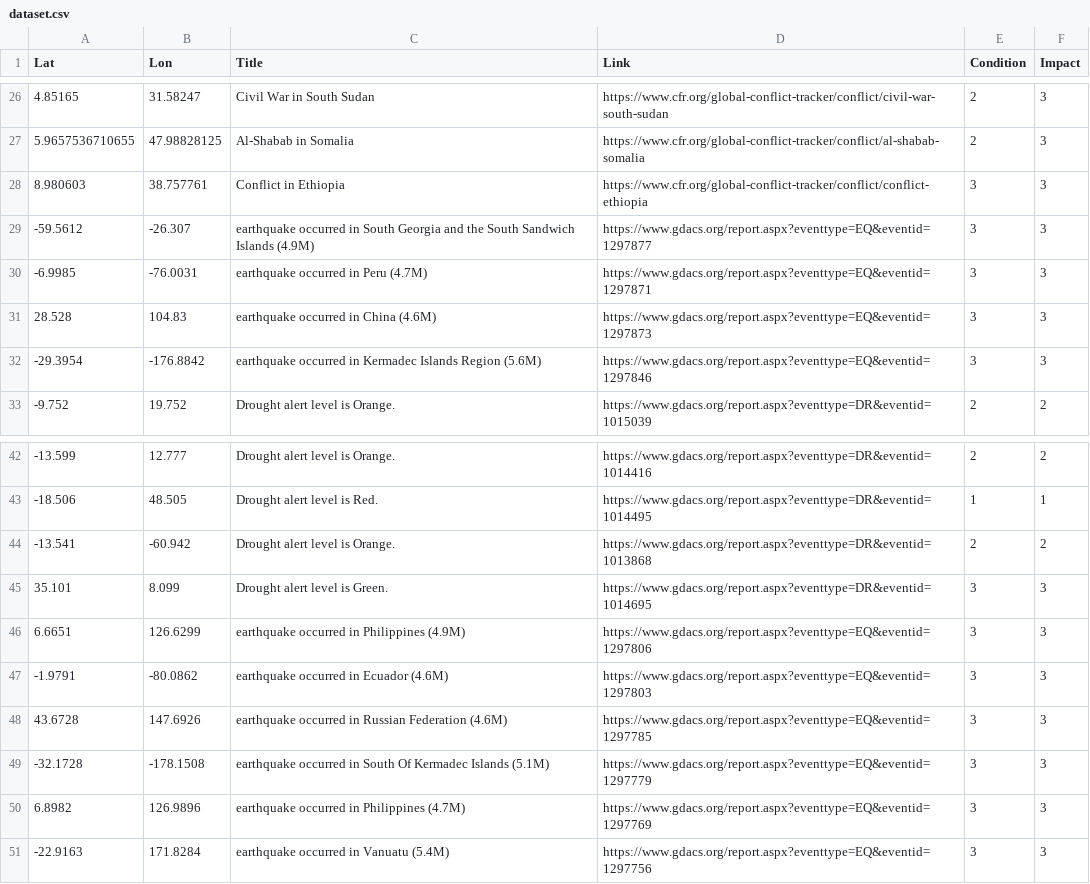
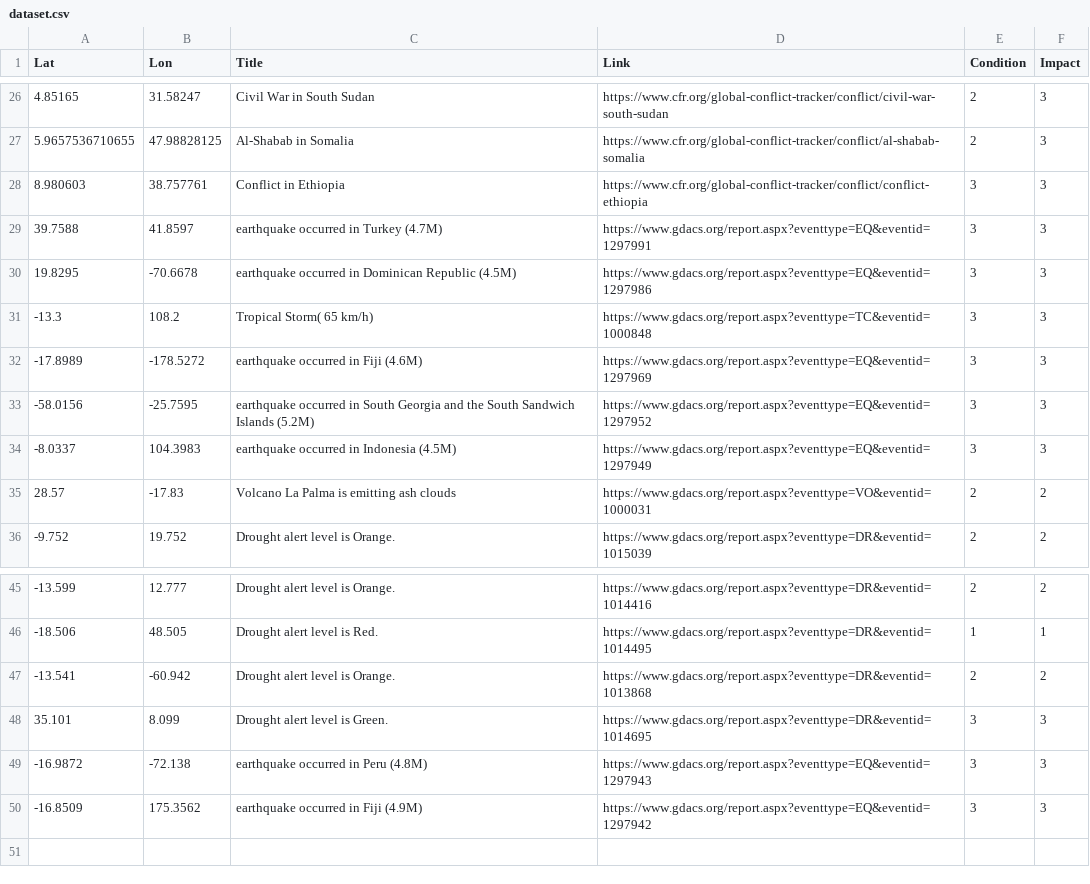
Before and after one commit to antonio-hickey/gDash, a CSV file: app/data/events/dataset.csv, drawn as a sheet; only a part is shown, gaps mark what is left out.

Commit message:
Automated Data Update

```diff
--- a/app/data/events/dataset.csv
+++ b/app/data/events/dataset.csv
@@ -28,6 +28,9 @@ Lat,Lon,Title,Link,Condition,Impact
 8.980603,38.757761,Conflict in Ethiopia,https://www.cfr.org/global-conflict-tracker/conflict/conflict-ethiopia,3,3
--59.5612,-26.307,earthquake occurred in South Georgia and the South Sandwich Islands (4.9M),https://www.gdacs.org/report.aspx?eventtype=EQ&eventid=1297877,3,3
--6.9985,-76.0031,earthquake occurred in Peru (4.7M),https://www.gdacs.org/report.aspx?eventtype=EQ&eventid=1297871,3,3
-28.528,104.83,earthquake occurred in China (4.6M),https://www.gdacs.org/report.aspx?eventtype=EQ&eventid=1297873,3,3
--29.3954,-176.8842,earthquake occurred in Kermadec Islands Region (5.6M),https://www.gdacs.org/report.aspx?eventtype=EQ&eventid=1297846,3,3
+39.7588,41.8597,earthquake occurred in Turkey (4.7M),https://www.gdacs.org/report.aspx?eventtype=EQ&eventid=1297991,3,3
+19.8295,-70.6678,earthquake occurred in Dominican Republic (4.5M),https://www.gdacs.org/report.aspx?eventtype=EQ&eventid=1297986,3,3
+-13.3,108.2,Tropical Storm( 65 km/h),https://www.gdacs.org/report.aspx?eventtype=TC&eventid=1000848,3,3
+-17.8989,-178.5272,earthquake occurred in Fiji (4.6M),https://www.gdacs.org/report.aspx?eventtype=EQ&eventid=1297969,3,3
+-58.0156,-25.7595,earthquake occurred in South Georgia and the South Sandwich Islands (5.2M),https://www.gdacs.org/report.aspx?eventtype=EQ&eventid=1297952,3,3
+-8.0337,104.3983,earthquake occurred in Indonesia (4.5M),https://www.gdacs.org/report.aspx?eventtype=EQ&eventid=1297949,3,3
+28.57,-17.83,Volcano La Palma is emitting ash clouds ,https://www.gdacs.org/report.aspx?eventtype=VO&eventid=1000031,2,2
 -9.752,19.752,Drought alert level is Orange.,https://www.gdacs.org/report.aspx?eventtype=DR&eventid=1015039,2,2
@@ -45,7 +48,3 @@ Lat,Lon,Title,Link,Condition,Impact
 35.101,8.099,Drought alert level is Green.,https://www.gdacs.org/report.aspx?eventtype=DR&eventid=1014695,3,3
-6.6651,126.6299,earthquake occurred in Philippines (4.9M),https://www.gdacs.org/report.aspx?eventtype=EQ&eventid=1297806,3,3
--1.9791,-80.0862,earthquake occurred in Ecuador (4.6M),https://www.gdacs.org/report.aspx?eventtype=EQ&eventid=1297803,3,3
-43.6728,147.6926,earthquake occurred in Russian Federation (4.6M),https://www.gdacs.org/report.aspx?eventtype=EQ&eventid=1297785,3,3
--32.1728,-178.1508,earthquake occurred in South Of Kermadec Islands (5.1M),https://www.gdacs.org/report.aspx?eventtype=EQ&eventid=1297779,3,3
-6.8982,126.9896,earthquake occurred in Philippines (4.7M),https://www.gdacs.org/report.aspx?eventtype=EQ&eventid=1297769,3,3
--22.9163,171.8284,earthquake occurred in Vanuatu (5.4M),https://www.gdacs.org/report.aspx?eventtype=EQ&eventid=1297756,3,3
+-16.9872,-72.138,earthquake occurred in Peru (4.8M),https://www.gdacs.org/report.aspx?eventtype=EQ&eventid=1297943,3,3
+-16.8509,175.3562,earthquake occurred in Fiji (4.9M),https://www.gdacs.org/report.aspx?eventtype=EQ&eventid=1297942,3,3
```
